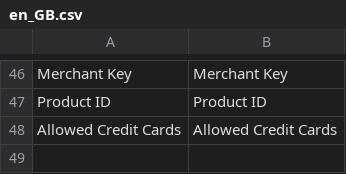
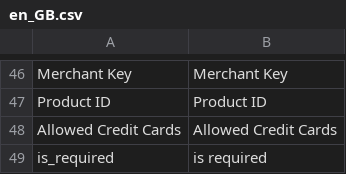
Before and after one commit to idetia/epg_module_magento2, a CSV file: i18n/en_GB.csv, drawn as a sheet; only a part is shown, gaps mark what is left out; the diff names each change by its address in the sheet, - before the commit and + after, or states it on an @@ line.

```diff
--- a/i18n/en_GB.csv
+++ b/i18n/en_GB.csv
+row 49: is_required | is required
```
Also changed, not shown: 9 other files.
